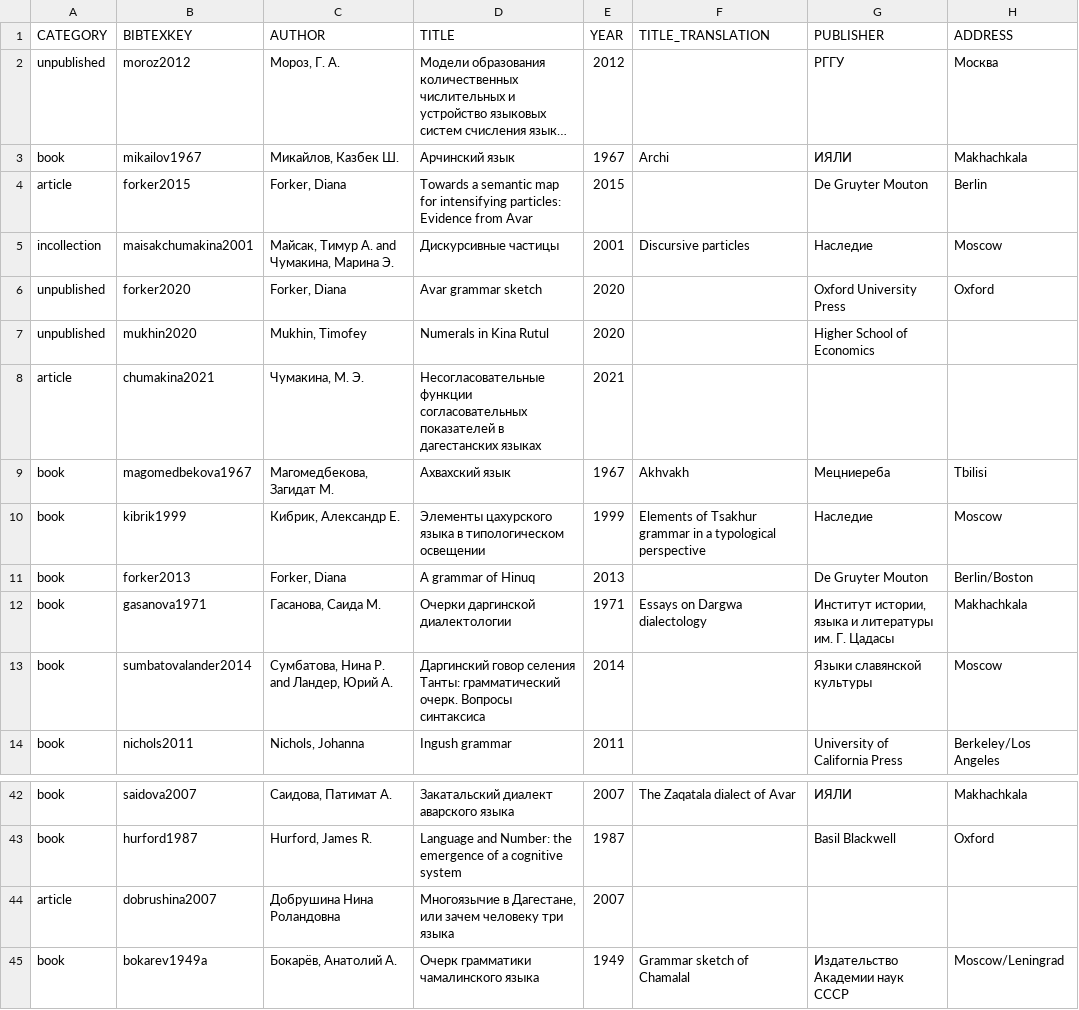
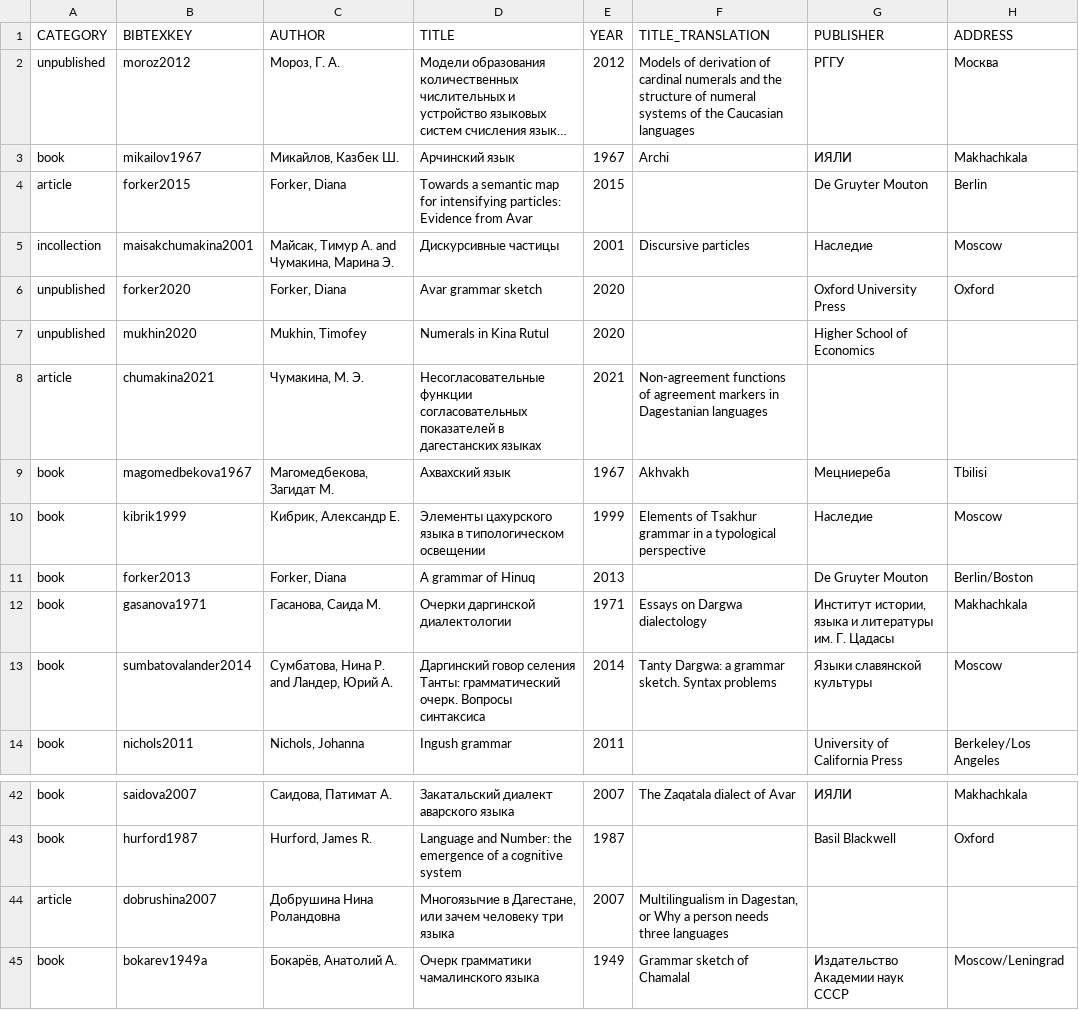
Before and after one commit to LingConLab/TALD, a TSV file: data/orig_bib_tsv/numeral_class_bib.tsv, drawn as a sheet; only a part is shown, gaps mark what is left out; long unchanged cells end in …; the diff names each change by its address in the sheet, - before the commit and + after, or states it on an @@ line.

Commit message:
added English translations for Russian sources

```diff
--- a/data/orig_bib_tsv/numeral_class_bib.tsv
+++ b/data/orig_bib_tsv/numeral_class_bib.tsv
-F2 (TITLE_TRANSLATION): (empty)
+F2 (TITLE_TRANSLATION): Models of derivation of cardinal numerals and the structure of numeral systems of the Caucasian languages
-F8 (TITLE_TRANSLATION): (empty)
+F8 (TITLE_TRANSLATION): Non-agreement functions of agreement markers in Dagestanian languages
-F13 (TITLE_TRANSLATION): (empty)
+F13 (TITLE_TRANSLATION): Tanty Dargwa: a grammar sketch. Syntax problems
-F44 (TITLE_TRANSLATION): (empty)
+F44 (TITLE_TRANSLATION): Multilingualism in Dagestan, or Why a person needs three languages
```
Also changed, not shown: data/orig_bib_tsv/numeral_complex_bib.tsv, data/orig_bib_tsv/numeral_crowns_endings_bib.tsv, 12 other files.
